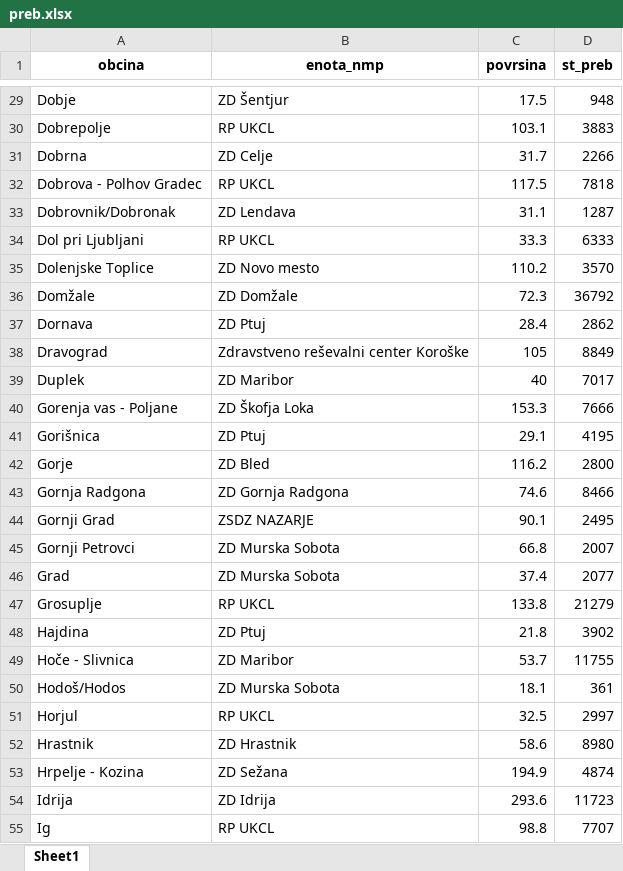
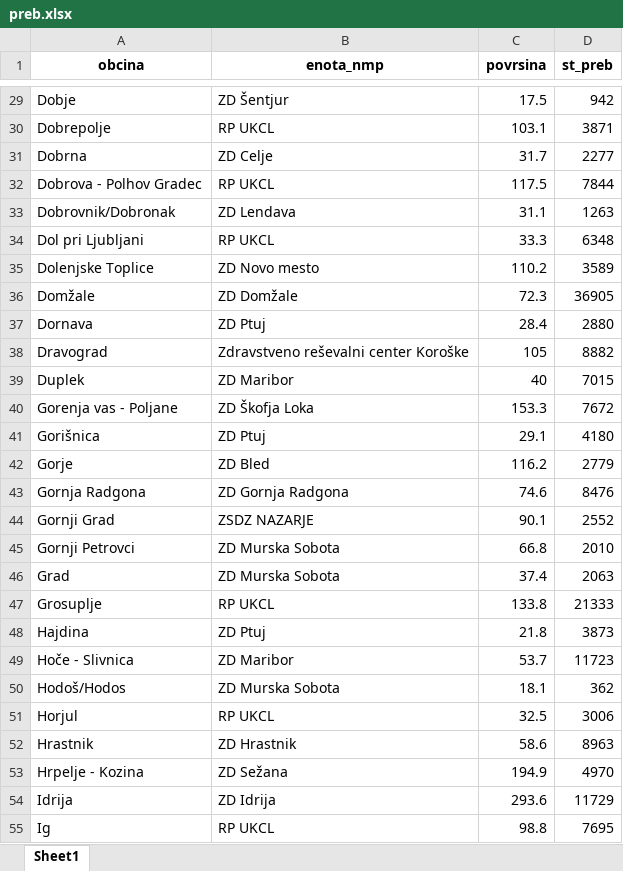
Before and after one commit to SterArcher/OHCA-registry-Slovenia, an Excel workbook: data/population/preb.xlsx, sheet Sheet1, drawn as a sheet; only a part is shown, gaps mark what is left out; values as stored, in another font and other column widths than the file's, no borders; the diff covers the shown part only; the diff names each change by its address in the sheet, - before the commit and + after, or states it on an @@ line.

```diff
--- a/data/population/preb.xlsx (sheet Sheet1)
+++ b/data/population/preb.xlsx (sheet Sheet1)
-D29 (st_preb): 948
+D29 (st_preb): 942
-D30 (st_preb): 3883
+D30 (st_preb): 3871
-D31 (st_preb): 2266
+D31 (st_preb): 2277
-D32 (st_preb): 7818
+D32 (st_preb): 7844
-D33 (st_preb): 1287
+D33 (st_preb): 1263
-D34 (st_preb): 6333
+D34 (st_preb): 6348
-D35 (st_preb): 3570
+D35 (st_preb): 3589
-D36 (st_preb): 36792
+D36 (st_preb): 36905
-D37 (st_preb): 2862
+D37 (st_preb): 2880
-D38 (st_preb): 8849
+D38 (st_preb): 8882
-D39 (st_preb): 7017
+D39 (st_preb): 7015
-D40 (st_preb): 7666
+D40 (st_preb): 7672
-D41 (st_preb): 4195
+D41 (st_preb): 4180
-D42 (st_preb): 2800
+D42 (st_preb): 2779
-D43 (st_preb): 8466
+D43 (st_preb): 8476
-D44 (st_preb): 2495
+D44 (st_preb): 2552
-D45 (st_preb): 2007
+D45 (st_preb): 2010
-D46 (st_preb): 2077
+D46 (st_preb): 2063
-D47 (st_preb): 21279
+D47 (st_preb): 21333
-D48 (st_preb): 3902
+D48 (st_preb): 3873
-D49 (st_preb): 11755
+D49 (st_preb): 11723
-D50 (st_preb): 361
+D50 (st_preb): 362
-D51 (st_preb): 2997
+D51 (st_preb): 3006
-D52 (st_preb): 8980
+D52 (st_preb): 8963
-D53 (st_preb): 4874
+D53 (st_preb): 4970
-D54 (st_preb): 11723
+D54 (st_preb): 11729
-D55 (st_preb): 7707
+D55 (st_preb): 7695
```
Also changed, not shown: 185 edited cells elsewhere in this sheet, data/population/enote_nmp.xlsx, 2 other files.
